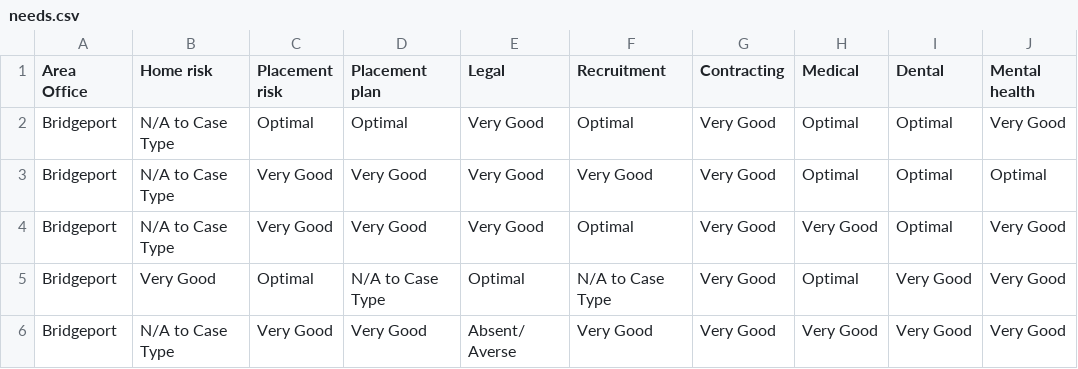
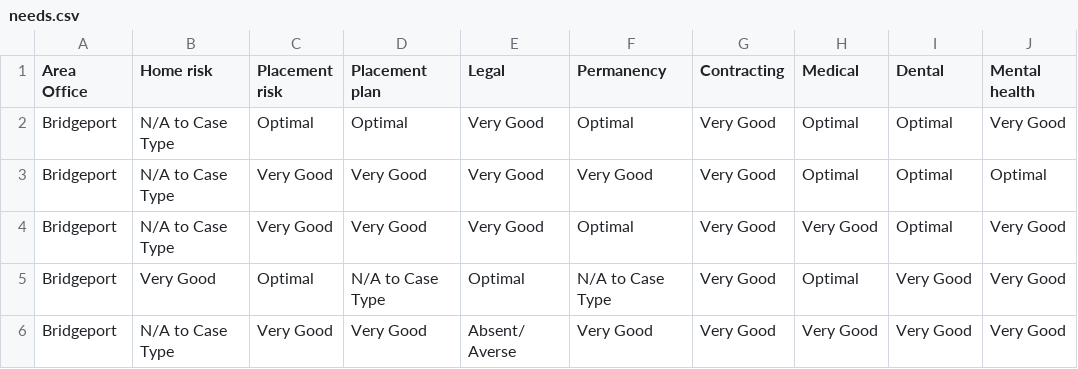
Before and after one commit to jakekara/dcf-needs, a CSV file: data/needs.csv, drawn as a sheet; only a part is shown; the diff names each change by its address in the sheet, - before the commit and + after, or states it on an @@ line.

Commit message:
Updated explainer copy and changed recruitment column to permanency

```diff
--- a/data/needs.csv
+++ b/data/needs.csv
-F1: Recruitment
+F1: Permanency
```
Also changed, not shown: 2 other files.
